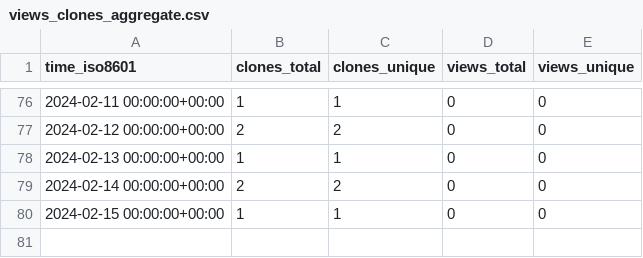
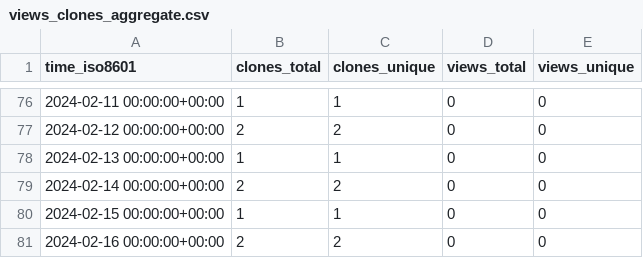
Before and after one commit to stablecaps/netup_pydemo, a CSV file: stablecaps/netup_pydemo/ghrs-data/views_clones_aggregate.csv, drawn as a sheet; only a part is shown, gaps mark what is left out.

```diff
--- a/stablecaps/netup_pydemo/ghrs-data/views_clones_aggregate.csv
+++ b/stablecaps/netup_pydemo/ghrs-data/views_clones_aggregate.csv
@@ -80 +80,2 @@ time_iso8601,clones_total,clones_unique,views_total,views_unique
 2024-02-15 00:00:00+00:00,1,1,0,0
+2024-02-16 00:00:00+00:00,2,2,0,0
```
Also changed, not shown: 1 other file.
